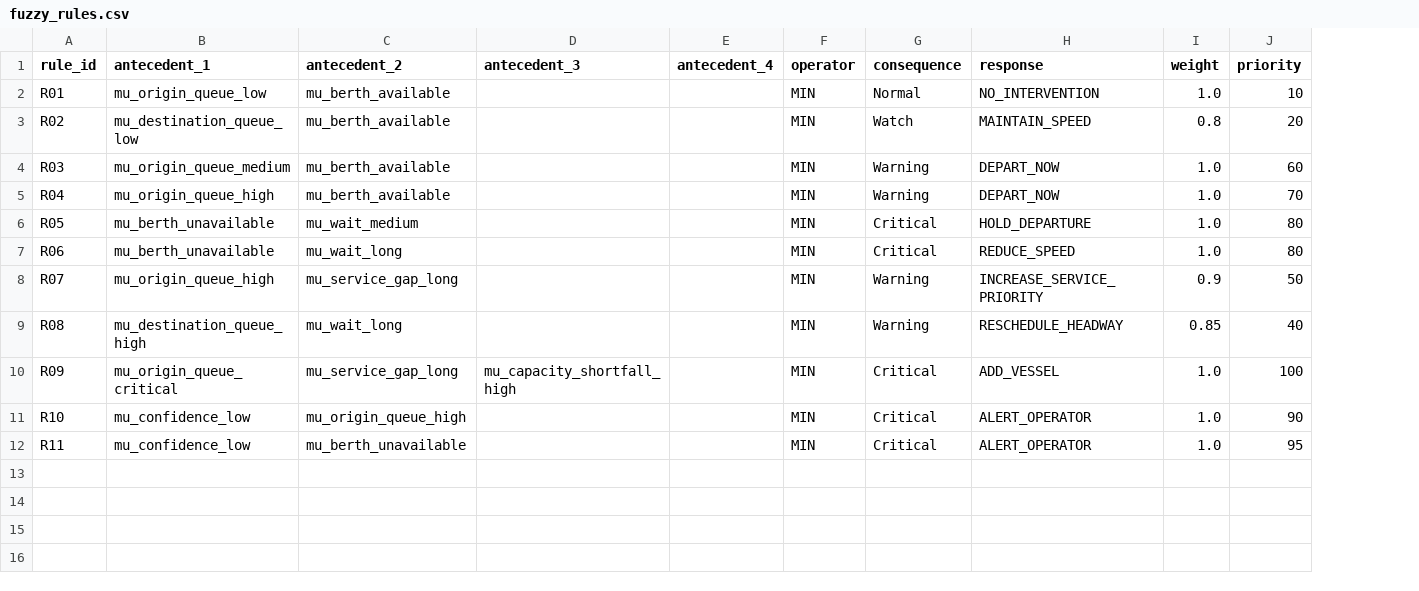
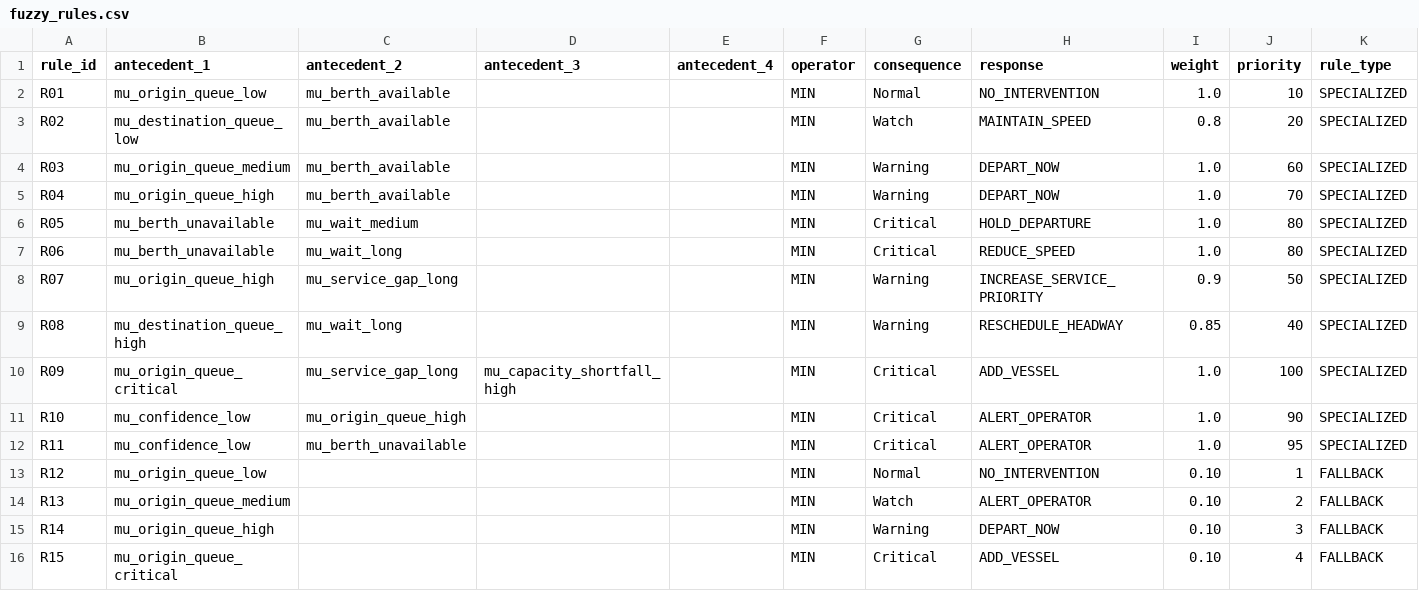
Before and after one commit to yanto-mashardi/MFAR_Modular_Colab_Pipeline, a CSV file: config/fuzzy_rules.csv, drawn as a sheet; the diff names each change by its address in the sheet, - before the commit and + after, or states it on an @@ line.

Commit message:
Add conservative fallback rules for complete fuzzy coverage

```diff
--- a/config/fuzzy_rules.csv
+++ b/config/fuzzy_rules.csv
+column K (rule_type), rows 2-12: all SPECIALIZED
+row 13: R12 | mu_origin_queue_low |  |  |  | MIN | Normal | NO_INTERVENTION | 0.10 | 1 | FALLBACK
+row 14: R13 | mu_origin_queue_medium |  |  |  | MIN | Watch | ALERT_OPERATOR | 0.10 | 2 | FALLBACK
+row 15: R14 | mu_origin_queue_high |  |  |  | MIN | Warning | DEPART_NOW | 0.10 | 3 | FALLBACK
+row 16: R15 | mu_origin_queue_critical |  |  |  | MIN | Critical | ADD_VESSEL | 0.10 | 4 | FALLBACK
```
